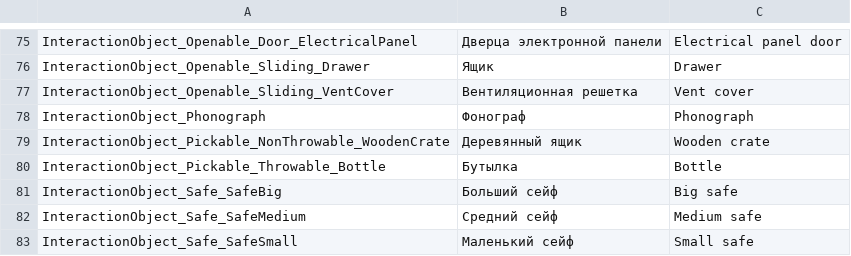
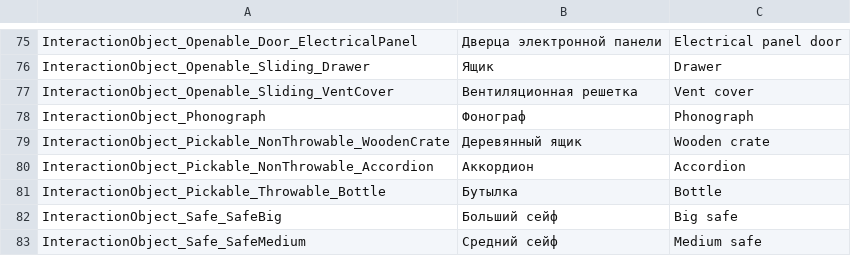
Before and after one commit to PanichMark/IvanPetrovichGoesToAmerica_Unity, a CSV file: Assets/Resources/IvanPetrovichGoesToAmerica_Localization.csv, drawn as a sheet; only a part is shown, gaps mark what is left out; the shorter side is filled out with more unchanged rows.

Commit message:
Working on Accordion Logic

```diff
--- a/Assets/Resources/IvanPetrovichGoesToAmerica_Localization.csv
+++ b/Assets/Resources/IvanPetrovichGoesToAmerica_Localization.csv
@@ -79,2 +79,3 @@ InteractionObject_Phonograph,Фонограф,Phonograph
 InteractionObject_Pickable_NonThrowable_WoodenCrate,Деревянный ящик,Wooden crate
+InteractionObject_Pickable_NonThrowable_Accordion,Аккордион,Accordion
 InteractionObject_Pickable_Throwable_Bottle,Бутылка,Bottle
```
Also changed, not shown: 19 other files.
